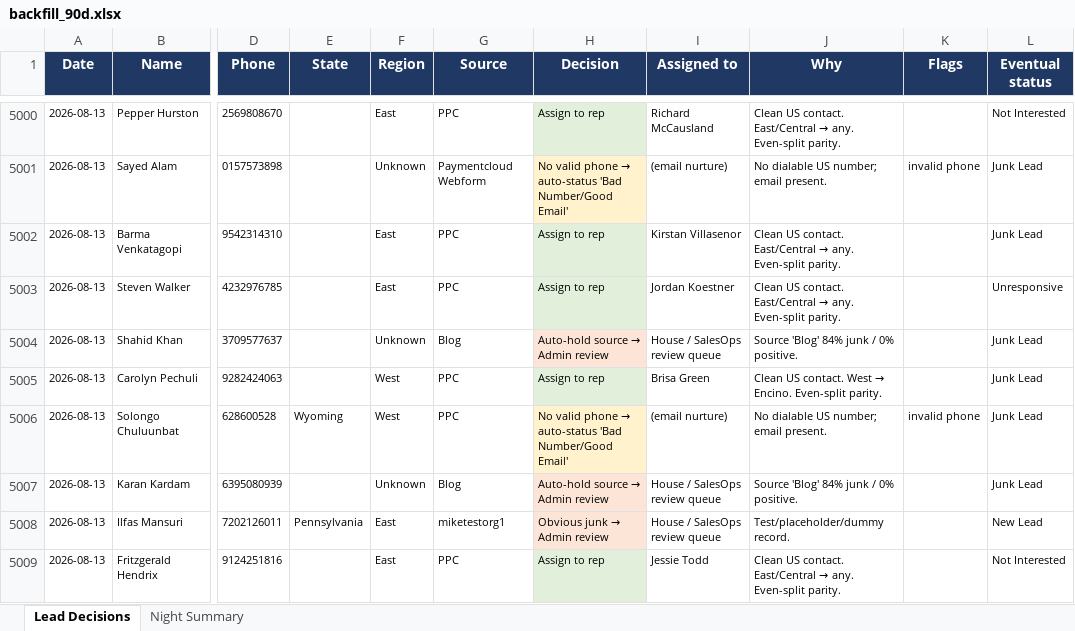
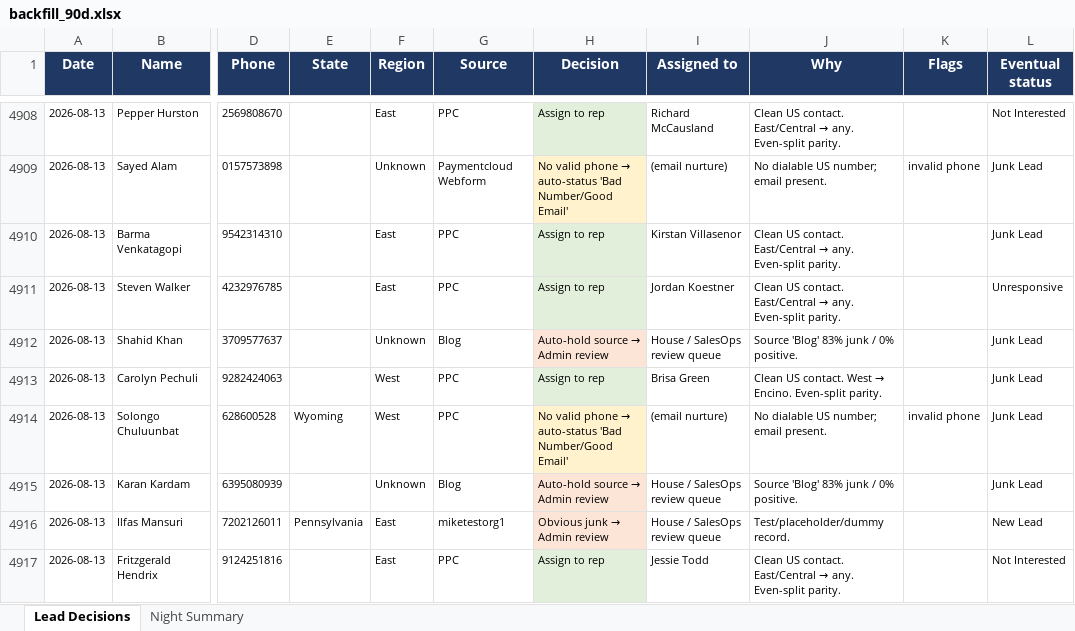
Before and after one commit to kurvnick/kurvpay-pcrep, an Excel workbook: logs/backfill_90d.xlsx, sheet Lead Decisions, drawn as a sheet; only a part is shown, gaps mark what is left out; values as stored, in another font and other column widths than the file's, no borders; addresses are those after the commit; the diff covers the shown part only; the diff names each change by its address in the sheet, - before the commit and + after, or states it on an @@ line.

Commit message:
Decision log 2026-09-13

```diff
--- a/logs/backfill_90d.xlsx (sheet Lead Decisions)
+++ b/logs/backfill_90d.xlsx (sheet Lead Decisions)
-J4912 (Why): Source 'Blog' 84% junk / 0% positive.
+J4912 (Why): Source 'Blog' 83% junk / 0% positive.
-J4915 (Why): Source 'Blog' 84% junk / 0% positive.
+J4915 (Why): Source 'Blog' 83% junk / 0% positive.
```
Also changed, not shown: 26 added rows, 92 removed rows and 92 edited cells elsewhere in this sheet, sheet Night Summary.
